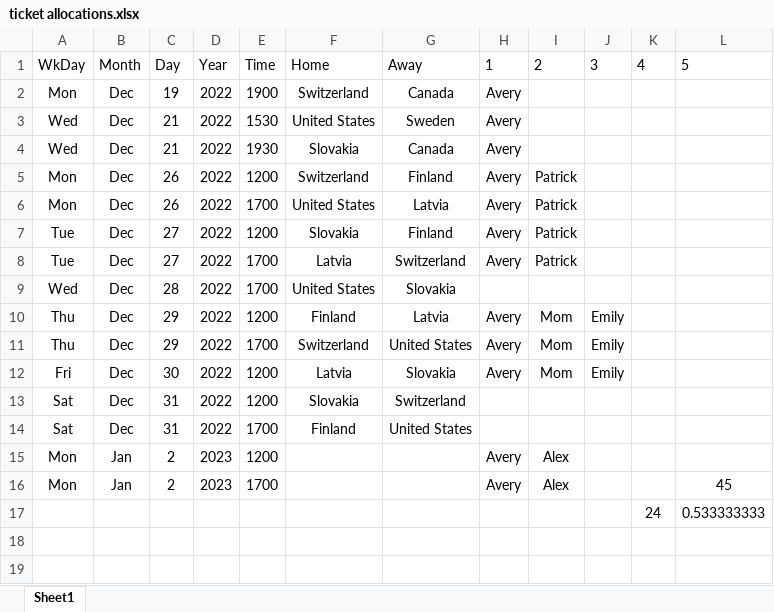
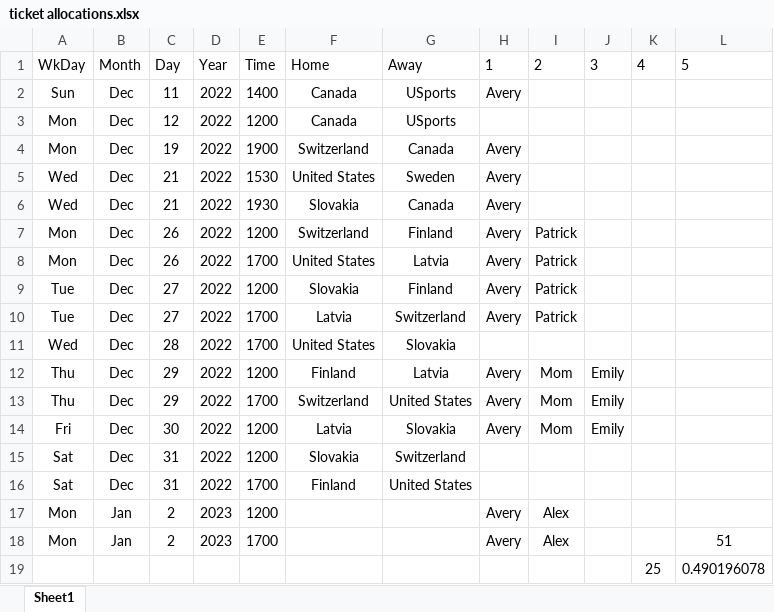
Before and after one commit to abriggs914/Coding_Practice, an Excel workbook: Python/World Juniors 2023/ticket allocations.xlsx, sheet Sheet1, drawn as a sheet; values as stored, in another font and other column widths than the file's, no borders; conditional formats and table styles not drawn; removed rows and columns are numbered as before the commit, all else as after; the diff names each change by its address in the sheet, - before the commit and + after, or states it on an @@ line.

```diff
--- a/Python/World Juniors 2023/ticket allocations.xlsx (sheet Sheet1)
+++ b/Python/World Juniors 2023/ticket allocations.xlsx (sheet Sheet1)
+row 2: Sun | Dec | 11 | 2022 | 1400 | Canada | USports | Avery
+row 3: Mon | Dec | 12 | 2022 | 1200 | Canada | USports
-L18: 45
+L18: 51
-row 17:  |  |  |  |  |  |  |  |  |  | 24 | 0.533333333
+row 19:  |  |  |  |  |  |  |  |  |  | 25 | 0.490196078
```
Also changed, not shown: Python/World Juniors 2023/price per seat.xlsx, 4 other files.
